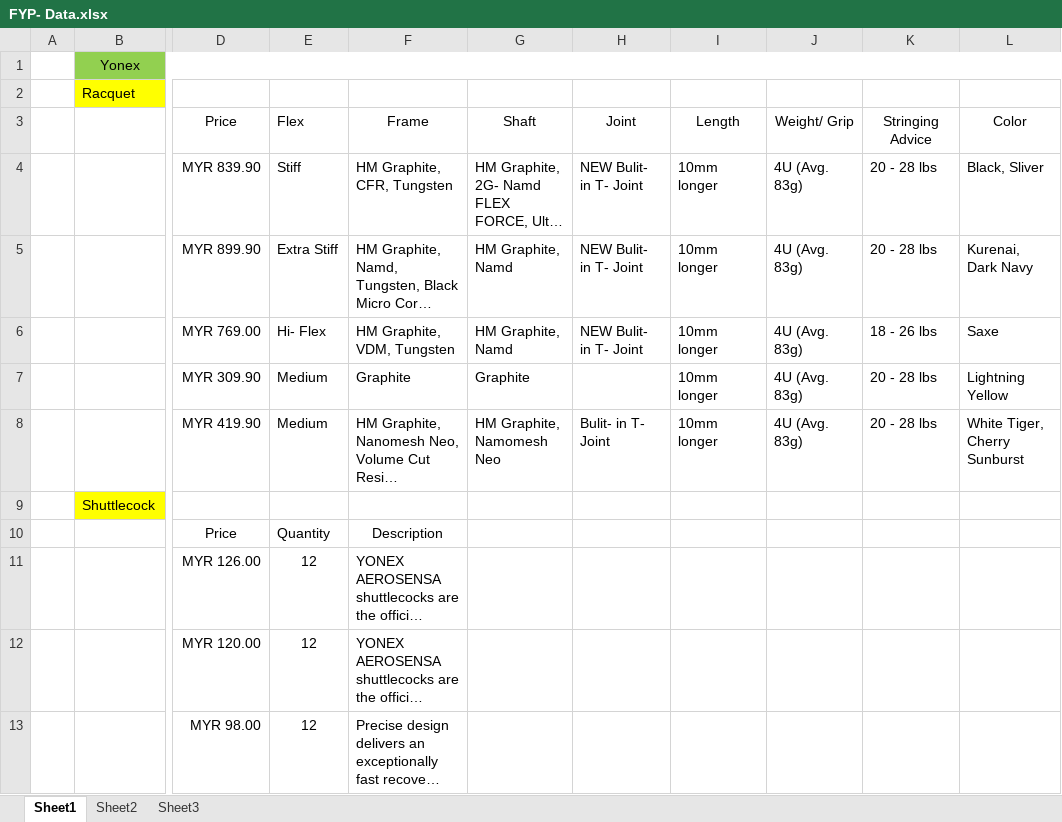
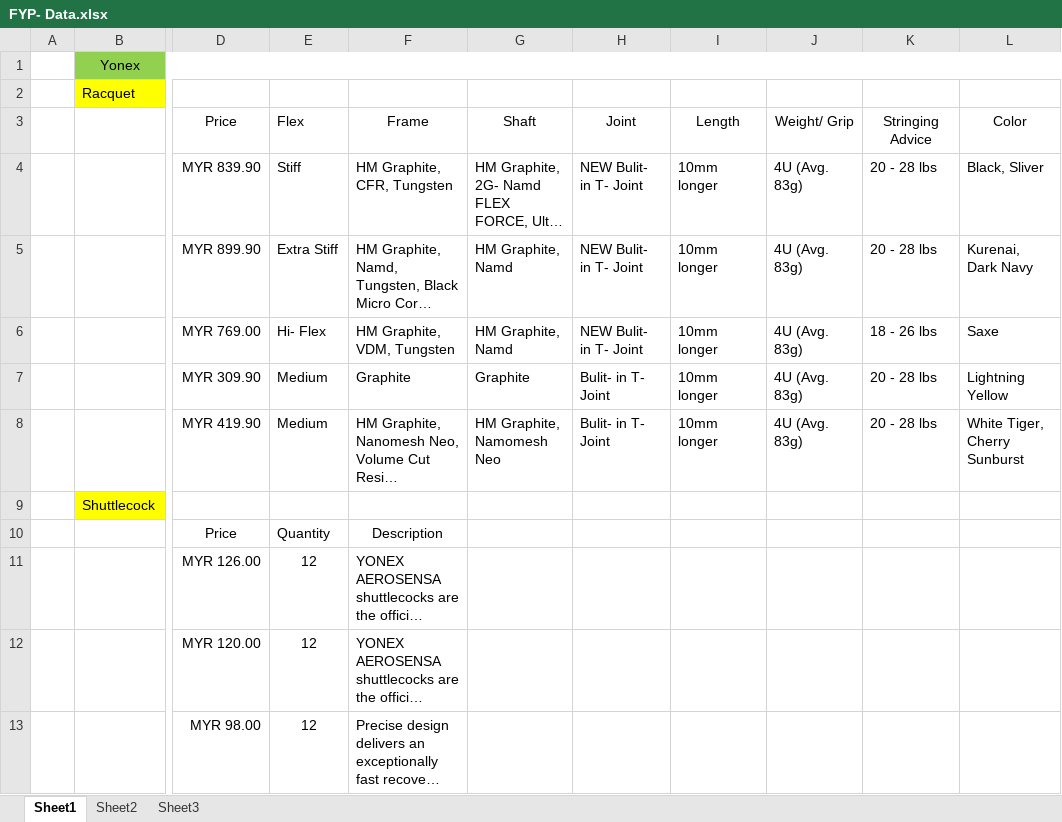
Before and after one commit to Aven2002/Badminton-Raptor-API, an Excel workbook: assets/FYP- Data.xlsx, sheet Sheet1, drawn as a sheet; only a part is shown, gaps mark what is left out; long unchanged cells end in …; values as stored, in another font and other column widths than the file's, no borders; the diff names each change by its address in the sheet, - before the commit and + after, or states it on an @@ line.

```diff
--- a/assets/FYP- Data.xlsx (sheet Sheet1)
+++ b/assets/FYP- Data.xlsx (sheet Sheet1)
-H7: (empty)
+H7: Bulit- in T- Joint
```
Also changed, not shown: 5 other files.
